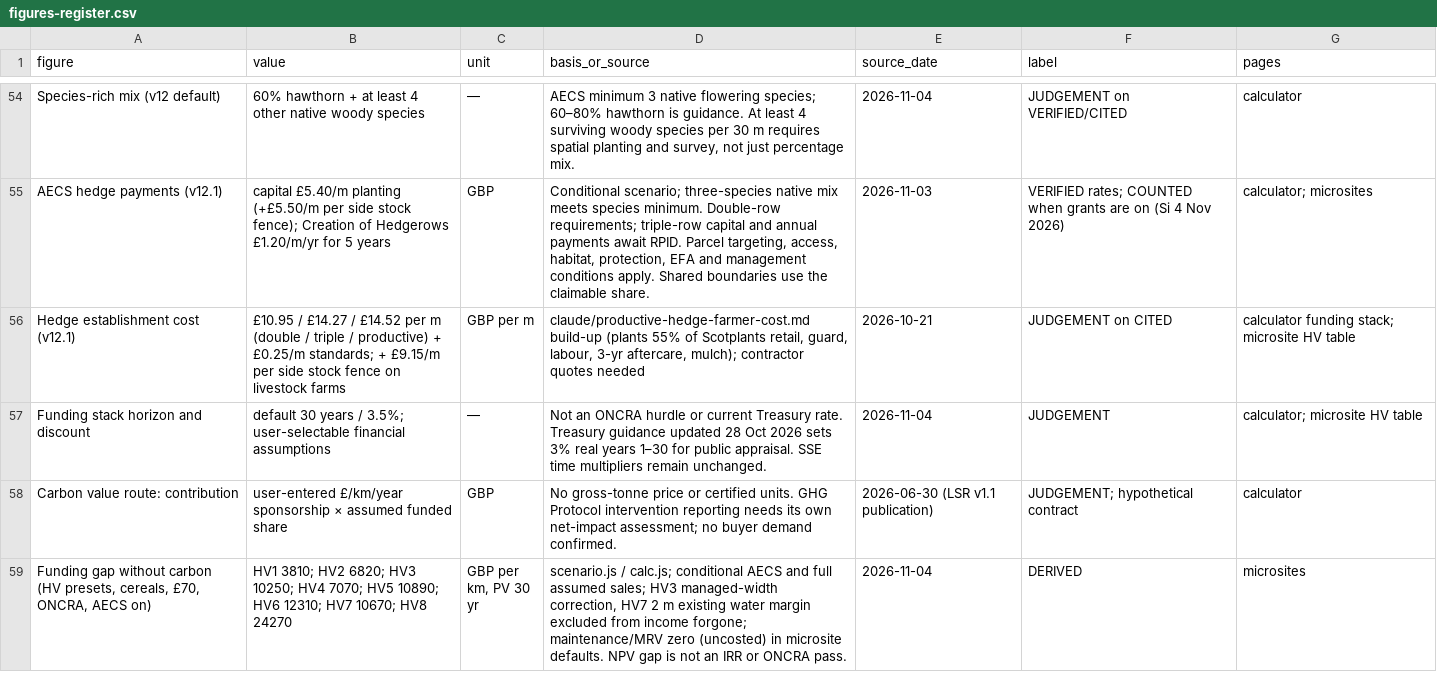
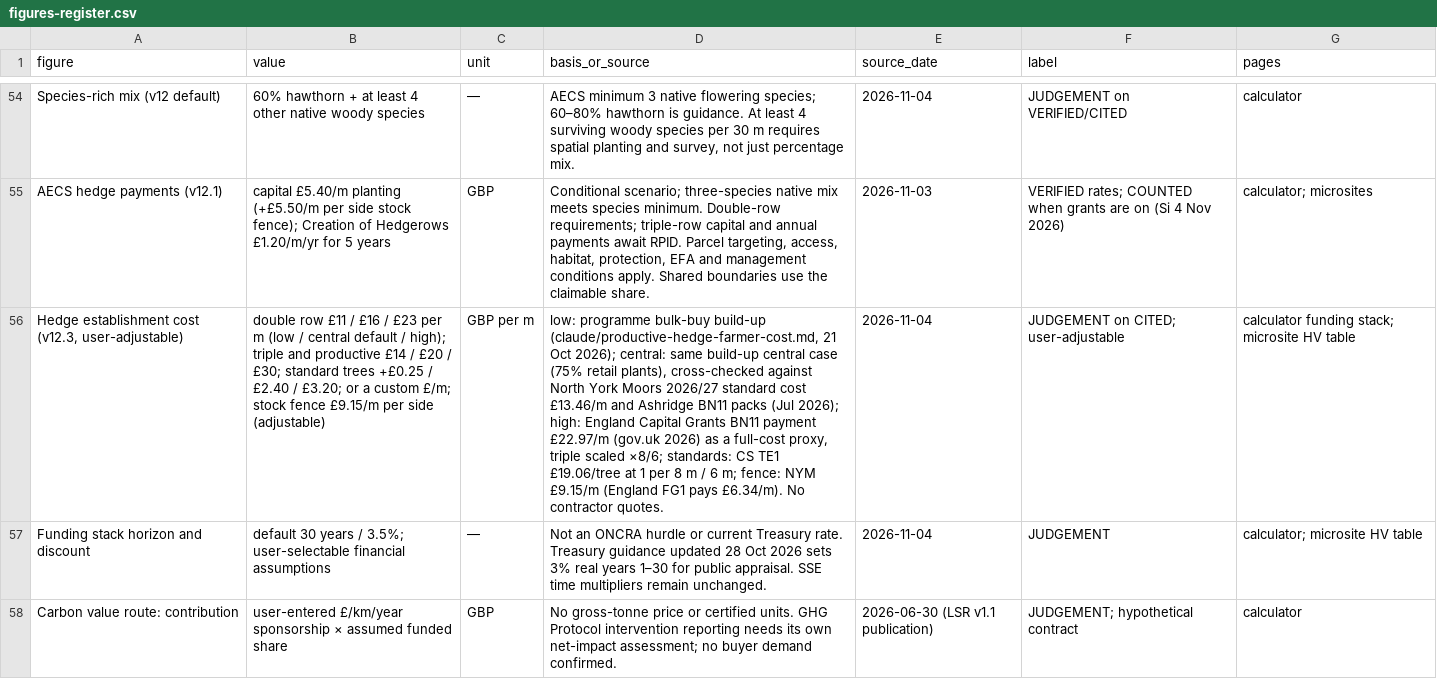
Before and after one commit to siho-herko/fife-shieldbelt-toolkit, a CSV file: docs/figures-register.csv, drawn as a sheet; only a part is shown, gaps mark what is left out; the shorter side is filled out with more unchanged rows; the diff names each change by its address in the sheet, - before the commit and + after, or states it on an @@ line.

```diff
--- a/docs/figures-register.csv
+++ b/docs/figures-register.csv
-A56 (figure): Hedge establishment cost (v12.1)
+A56 (figure): Hedge establishment cost (v12.3, user-adjustable)
-B56 (value): £10.95 / £14.27 / £14.52 per m (double / triple / productive) + £0.25/m standards; + £9.15/m per side stock fence on livestock farms
+B56 (value): double row £11 / £16 / £23 per m (low / central default / high); triple and productive £14 / £20 / £30; standard trees +£0.25 / £2.40 / £3.20; or a custom £/m; stock fence £9.15/m per side (adjustable)
-D56 (basis_or_source): claude/productive-hedge-farmer-cost.md build-up (plants 55% of Scotplants retail, guard, labour, 3-yr aftercare, mulch); contractor quotes needed
+D56 (basis_or_source): low: programme bulk-buy build-up (claude/productive-hedge-farmer-cost.md, 21 Oct 2026); central: same build-up central case (75% retail plants), cross-checked against North York Moors 2026/27 standard cost £13.46/m and Ashridge BN11 packs (Jul 2026); high: England Capital Grants BN11 payment £22.97/m (gov.uk 2026) as a full-cost proxy, triple scaled ×8/6; standards: CS TE1 £19.06/tree at 1 per 8 m / 6 m; fence: NYM £9.15/m (England FG1 pays £6.34/m). No contractor quotes.
-E56 (source_date): 2026-10-21
+E56 (source_date): 2026-11-04
-F56 (label): JUDGEMENT on CITED
+F56 (label): JUDGEMENT on CITED; user-adjustable
```
Also changed, not shown: 15 other files.
